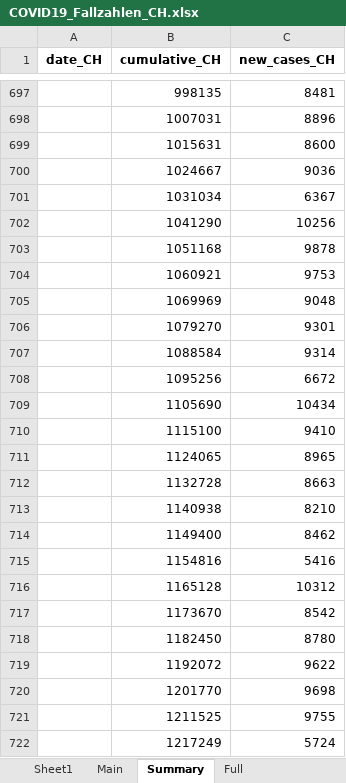
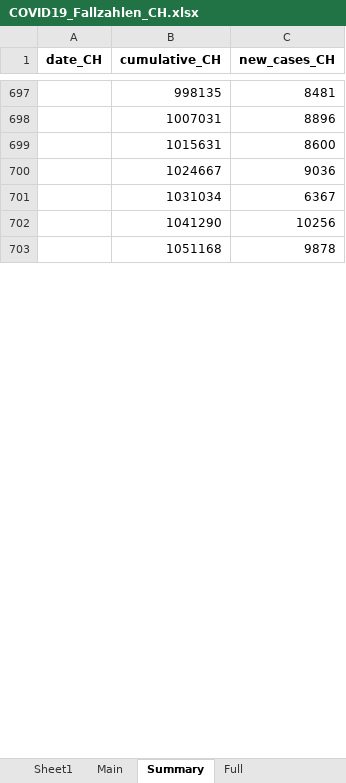
Before and after one commit to esolodko/p1_pub, an Excel workbook: xlsx_data/COVID19_Fallzahlen_CH.xlsx, sheet Summary, drawn as a sheet; only a part is shown, gaps mark what is left out; values as stored, in another font and other column widths than the file's, no borders; removed rows and columns are numbered as before the commit, all else as after; the diff covers the shown part only; the diff names each change by its address in the sheet, - before the commit and + after, or states it on an @@ line.

```diff
--- a/xlsx_data/COVID19_Fallzahlen_CH.xlsx (sheet Summary)
+++ b/xlsx_data/COVID19_Fallzahlen_CH.xlsx (sheet Summary)
-row 704:  | 1060921 | 9753
-row 705:  | 1069969 | 9048
-row 706:  | 1079270 | 9301
-row 707:  | 1088584 | 9314
-row 708:  | 1095256 | 6672
-row 709:  | 1105690 | 10434
-row 710:  | 1115100 | 9410
-row 711:  | 1124065 | 8965
-row 712:  | 1132728 | 8663
-row 713:  | 1140938 | 8210
-row 714:  | 1149400 | 8462
-row 715:  | 1154816 | 5416
-row 716:  | 1165128 | 10312
-row 717:  | 1173670 | 8542
-row 718:  | 1182450 | 8780
-row 719:  | 1192072 | 9622
-row 720:  | 1201770 | 9698
-row 721:  | 1211525 | 9755
-row 722:  | 1217249 | 5724
```
Also changed, not shown: 89 added rows, 70 removed rows and 466 edited cells elsewhere in this sheet, sheet Main.
